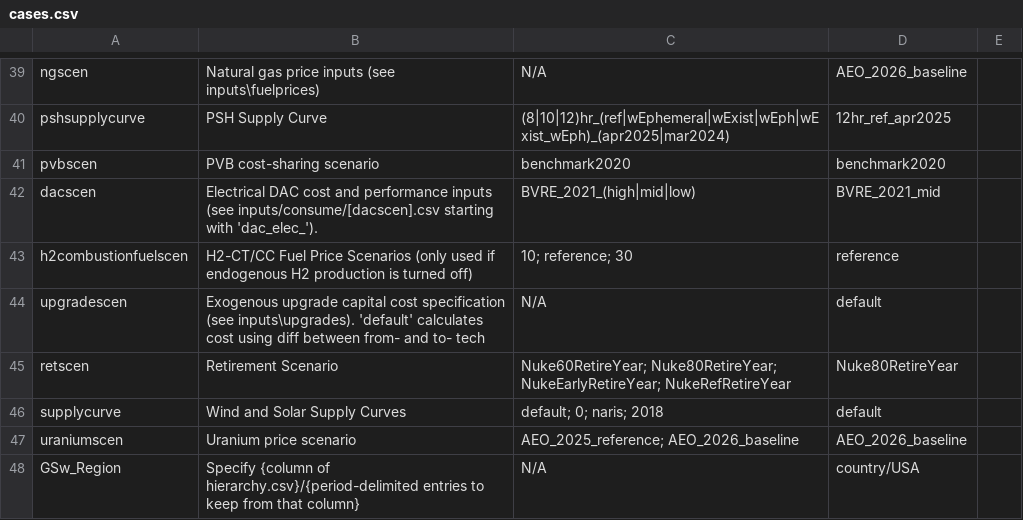
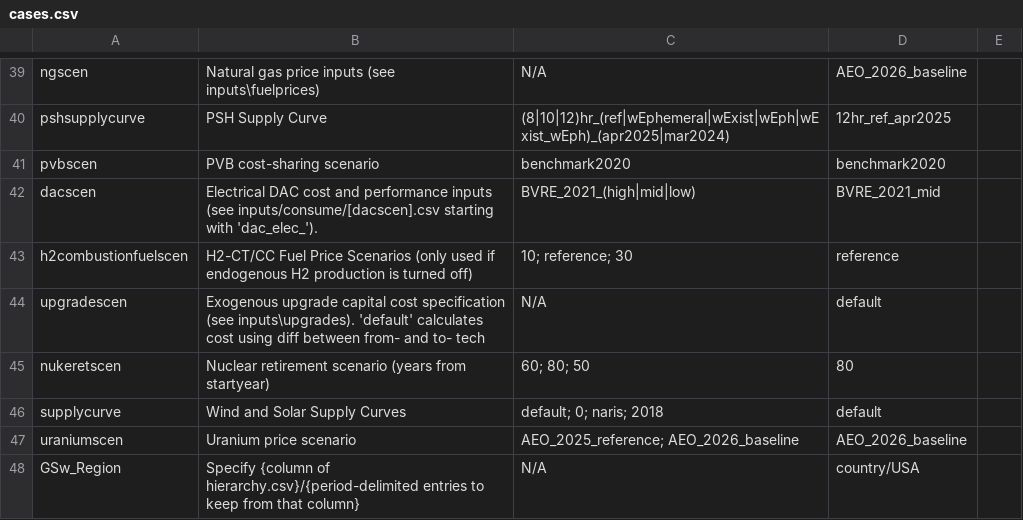
Before and after one commit to ReEDS-Model/ReEDS, a CSV file: cases.csv, drawn as a sheet; only a part is shown, gaps mark what is left out; removed rows and columns are numbered as before the commit, all else as after; the diff names each change by its address in the sheet, - before the commit and + after, or states it on an @@ line.

Commit message:
keep only one retireyear column & add new process to assign retirement year to nuclear units

```diff
--- a/cases.csv
+++ b/cases.csv
-row 45: retscen | Retirement Scenario | Nuke60RetireYear; Nuke80RetireYear; NukeEarlyRetireYear; NukeRefRetireYear | Nuke80RetireYear
+row 45: nukeretscen | Nuclear retirement scenario (years from startyear) | 60; 80; 50 | 80
```
Also changed, not shown: 3 other files.
